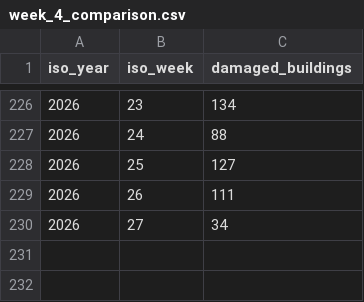
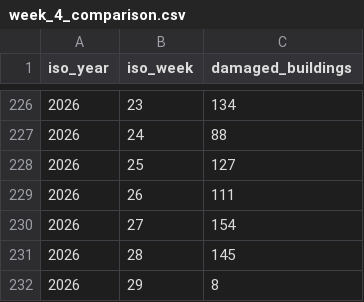
Before and after one commit to matts-maps/acaps-ukraine-buildings, a CSV file: data/week_4_comparison.csv, drawn as a sheet; only a part is shown, gaps mark what is left out; the diff covers the shown part only.

```diff
--- a/data/week_4_comparison.csv
+++ b/data/week_4_comparison.csv
@@ -229,2 +229,4 @@ iso_year,iso_week,damaged_buildings
 2026,26,111
-2026,27,34
+2026,27,154
+2026,28,145
+2026,29,8
```
Also changed, not shown: 20 edited cells elsewhere in this file, data/ukraine-damages-weekly-summary.csv.
